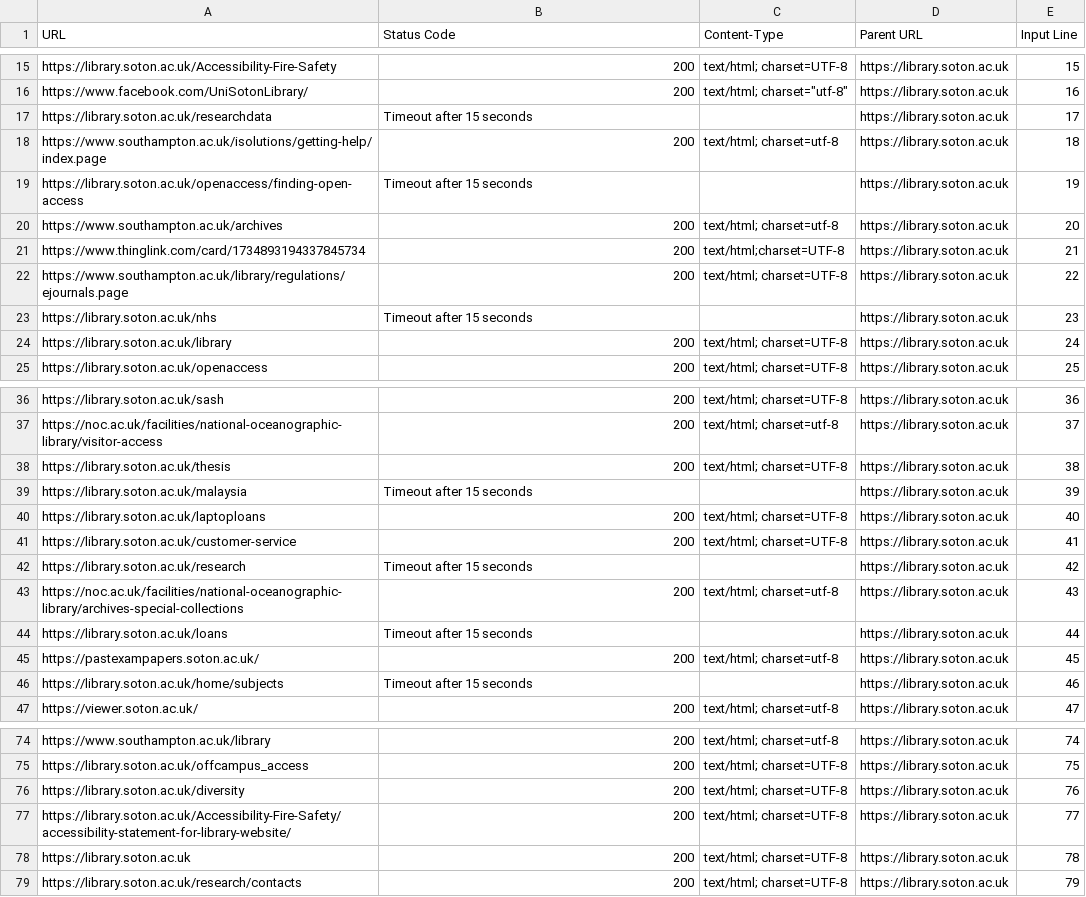
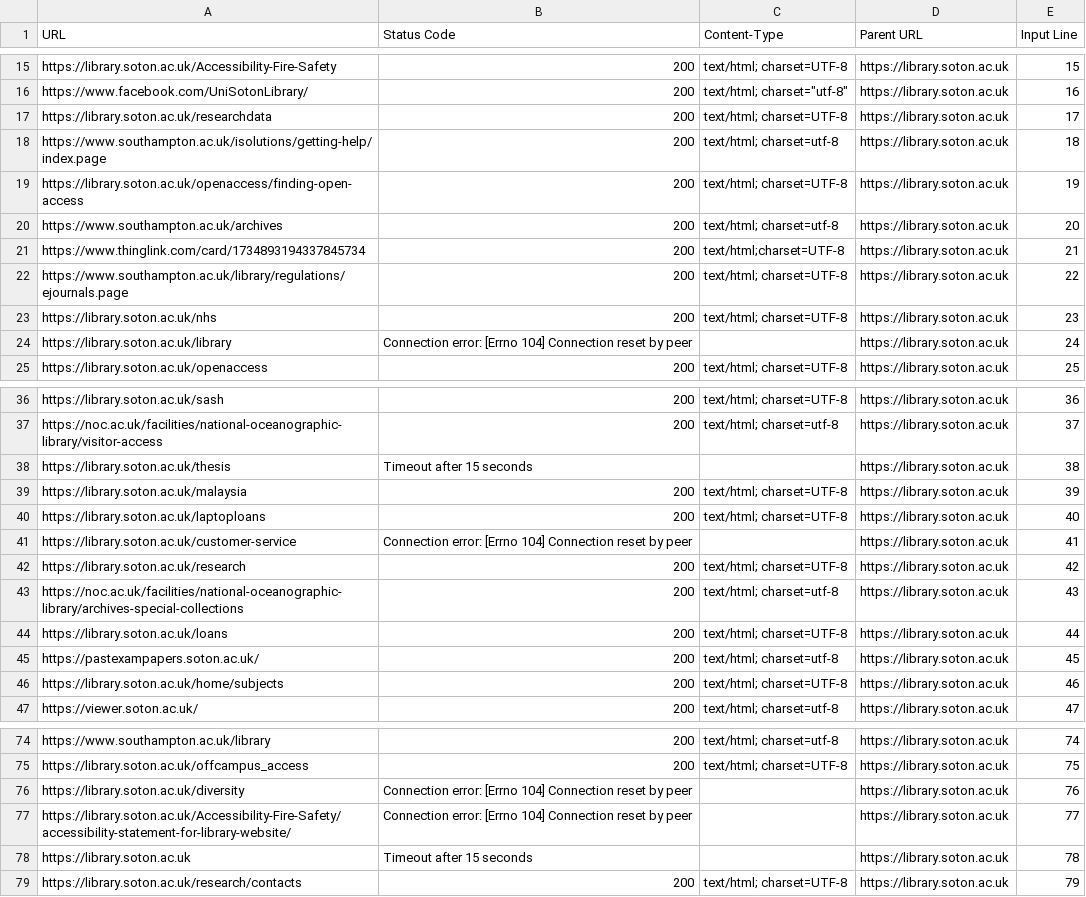
Before and after one commit to ab604/link-checker, a CSV file: reports/test-links-report-2024-11-06.csv, drawn as a sheet; only a part is shown, gaps mark what is left out; the diff covers the shown part only.

```diff
--- a/reports/test-links-report-2024-11-06.csv
+++ b/reports/test-links-report-2024-11-06.csv
@@ -16,5 +16,5 @@ https://library.soton.ac.uk/Accessibility-Fire-Safety,200,text/html; charset=UTF
 https://www.facebook.com/UniSotonLibrary/,200,"text/html; charset=""utf-8""",https://library.soton.ac.uk,16
-https://library.soton.ac.uk/researchdata,Timeout after 15 seconds,,https://library.soton.ac.uk,17
+https://library.soton.ac.uk/researchdata,200,text/html; charset=UTF-8,https://library.soton.ac.uk,17
 https://www.southampton.ac.uk/isolutions/getting-help/index.page,200,text/html; charset=utf-8,https://library.soton.ac.uk,18
-https://library.soton.ac.uk/openaccess/finding-open-access,Timeout after 15 seconds,,https://library.soton.ac.uk,19
+https://library.soton.ac.uk/openaccess/finding-open-access,200,text/html; charset=UTF-8,https://library.soton.ac.uk,19
 https://www.southampton.ac.uk/archives,200,text/html; charset=utf-8,https://library.soton.ac.uk,20
@@ -22,4 +22,4 @@ https://www.thinglink.com/card/1734893194337845734,200,text/html;charset=UTF-8,h
 https://www.southampton.ac.uk/library/regulations/ejournals.page,200,text/html; charset=UTF-8,https://library.soton.ac.uk,22
-https://library.soton.ac.uk/nhs,Timeout after 15 seconds,,https://library.soton.ac.uk,23
-https://library.soton.ac.uk/library,200,text/html; charset=UTF-8,https://library.soton.ac.uk,24
+https://library.soton.ac.uk/nhs,200,text/html; charset=UTF-8,https://library.soton.ac.uk,23
+https://library.soton.ac.uk/library,Connection error: [Errno 104] Connection reset by peer,,https://library.soton.ac.uk,24
 https://library.soton.ac.uk/openaccess,200,text/html; charset=UTF-8,https://library.soton.ac.uk,25
@@ -37,11 +37,11 @@ https://library.soton.ac.uk/sash,200,text/html; charset=UTF-8,https://library.so
 https://noc.ac.uk/facilities/national-oceanographic-library/visitor-access,200,text/html; charset=utf-8,https://library.soton.ac.uk,37
-https://library.soton.ac.uk/thesis,200,text/html; charset=UTF-8,https://library.soton.ac.uk,38
-https://library.soton.ac.uk/malaysia,Timeout after 15 seconds,,https://library.soton.ac.uk,39
+https://library.soton.ac.uk/thesis,Timeout after 15 seconds,,https://library.soton.ac.uk,38
+https://library.soton.ac.uk/malaysia,200,text/html; charset=UTF-8,https://library.soton.ac.uk,39
 https://library.soton.ac.uk/laptoploans,200,text/html; charset=UTF-8,https://library.soton.ac.uk,40
-https://library.soton.ac.uk/customer-service,200,text/html; charset=UTF-8,https://library.soton.ac.uk,41
-https://library.soton.ac.uk/research,Timeout after 15 seconds,,https://library.soton.ac.uk,42
+https://library.soton.ac.uk/customer-service,Connection error: [Errno 104] Connection reset by peer,,https://library.soton.ac.uk,41
+https://library.soton.ac.uk/research,200,text/html; charset=UTF-8,https://library.soton.ac.uk,42
 https://noc.ac.uk/facilities/national-oceanographic-library/archives-special-collections,200,text/html; charset=utf-8,https://library.soton.ac.uk,43
-https://library.soton.ac.uk/loans,Timeout after 15 seconds,,https://library.soton.ac.uk,44
+https://library.soton.ac.uk/loans,200,text/html; charset=UTF-8,https://library.soton.ac.uk,44
 https://pastexampapers.soton.ac.uk/,200,text/html; charset=utf-8,https://library.soton.ac.uk,45
-https://library.soton.ac.uk/home/subjects,Timeout after 15 seconds,,https://library.soton.ac.uk,46
+https://library.soton.ac.uk/home/subjects,200,text/html; charset=UTF-8,https://library.soton.ac.uk,46
 https://viewer.soton.ac.uk/,200,text/html; charset=utf-8,https://library.soton.ac.uk,47
@@ -75,5 +75,5 @@ https://www.southampton.ac.uk/library,200,text/html; charset=utf-8,https://libra
 https://library.soton.ac.uk/offcampus_access,200,text/html; charset=UTF-8,https://library.soton.ac.uk,75
-https://library.soton.ac.uk/diversity,200,text/html; charset=UTF-8,https://library.soton.ac.uk,76
-https://library.soton.ac.uk/Accessibility-Fire-Safety/accessibility-statement-for-library-website/,200,text/html; charset=UTF-8,https://library.soton.ac.uk,77
-https://library.soton.ac.uk,200,text/html; charset=UTF-8,https://library.soton.ac.uk,78
+https://library.soton.ac.uk/diversity,Connection error: [Errno 104] Connection reset by peer,,https://library.soton.ac.uk,76
+https://library.soton.ac.uk/Accessibility-Fire-Safety/accessibility-statement-for-library-website/,Connection error: [Errno 104] Connection reset by peer,,https://library.soton.ac.uk,77
+https://library.soton.ac.uk,Timeout after 15 seconds,,https://library.soton.ac.uk,78
 https://library.soton.ac.uk/research/contacts,200,text/html; charset=UTF-8,https://library.soton.ac.uk,79
```
Also changed, not shown: 146 edited cells elsewhere in this file.
